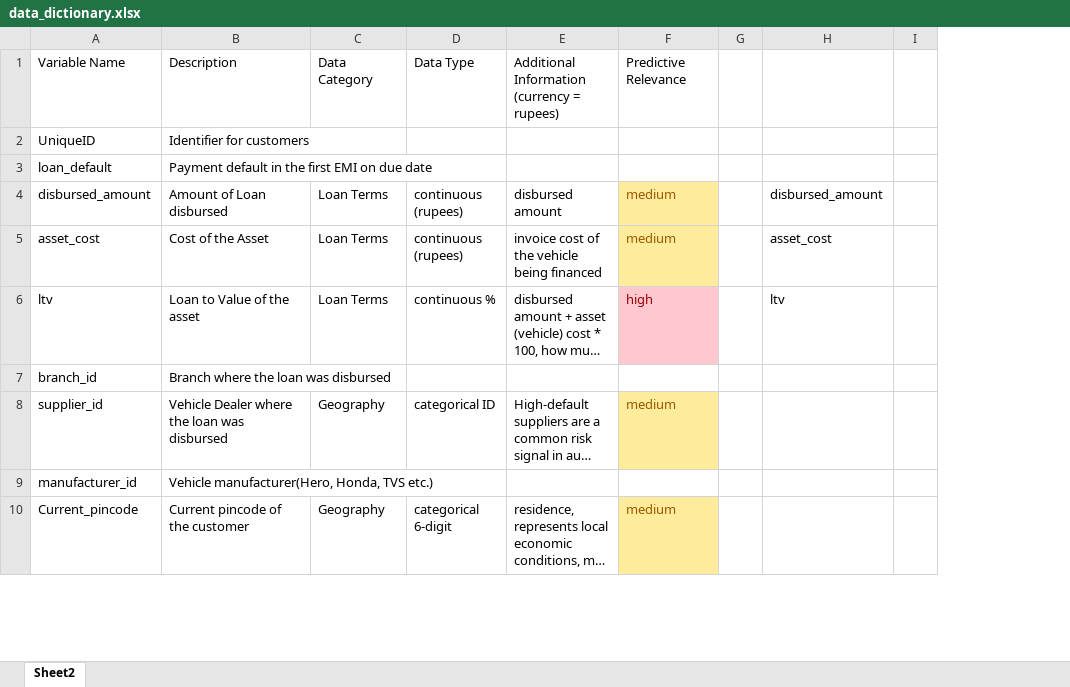
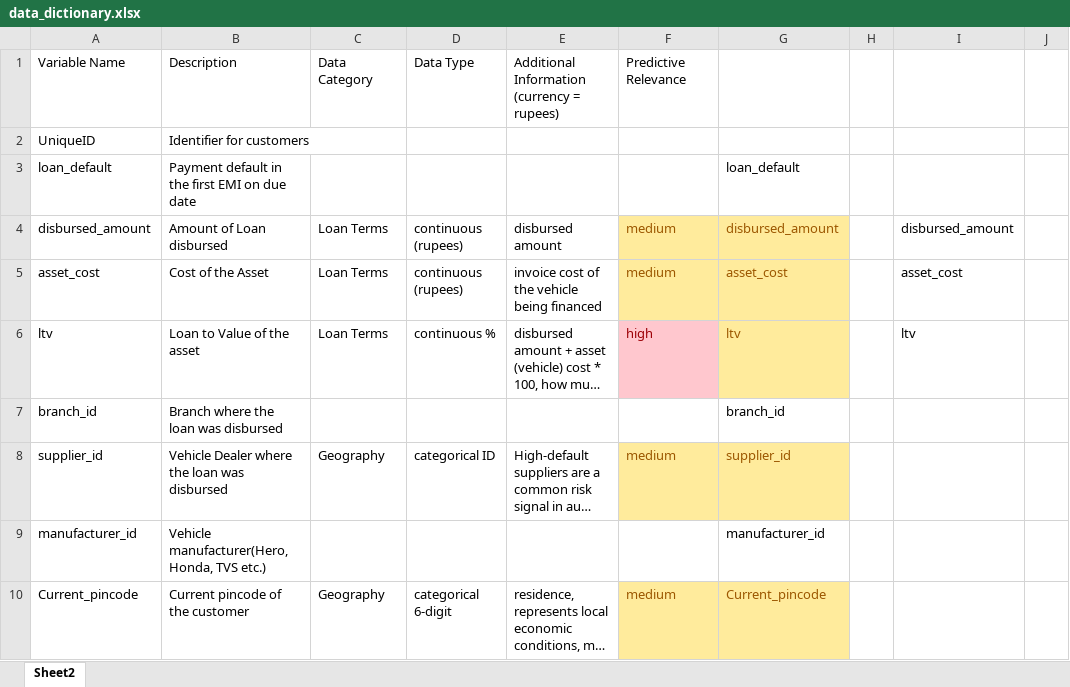
Before and after one commit to bartonmike/ST538_Group4_Project2, an Excel workbook: data/data_dictionary.xlsx, sheet Sheet2, drawn as a sheet; only a part is shown; long unchanged cells end in …; values as stored, in another font and other column widths than the file's, no borders; the diff names each change by its address in the sheet, - before the commit and + after, or states it on an @@ line.

```diff
--- a/data/data_dictionary.xlsx (sheet Sheet2)
+++ b/data/data_dictionary.xlsx (sheet Sheet2)
+column G, rows 3-10: loan_default | disbursed_amount | asset_cost | ltv | branch_id | supplier_id | manufacturer_id | Current_pincode
```
Also changed, not shown: 5 other files.
